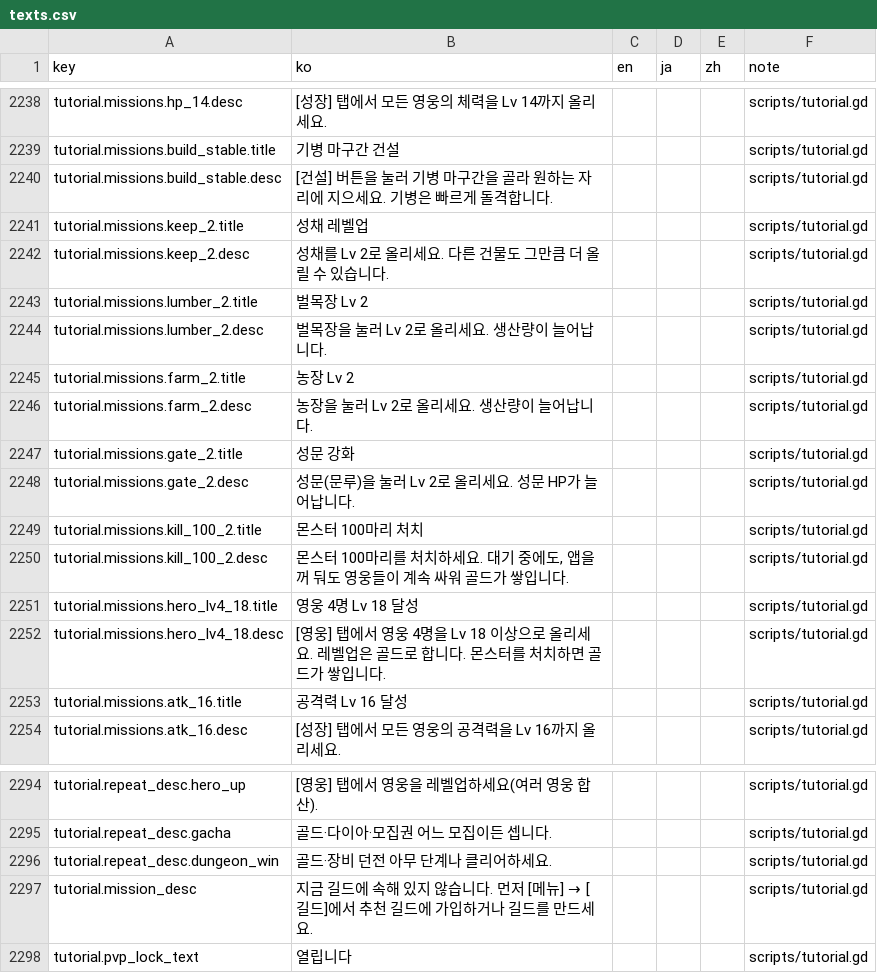
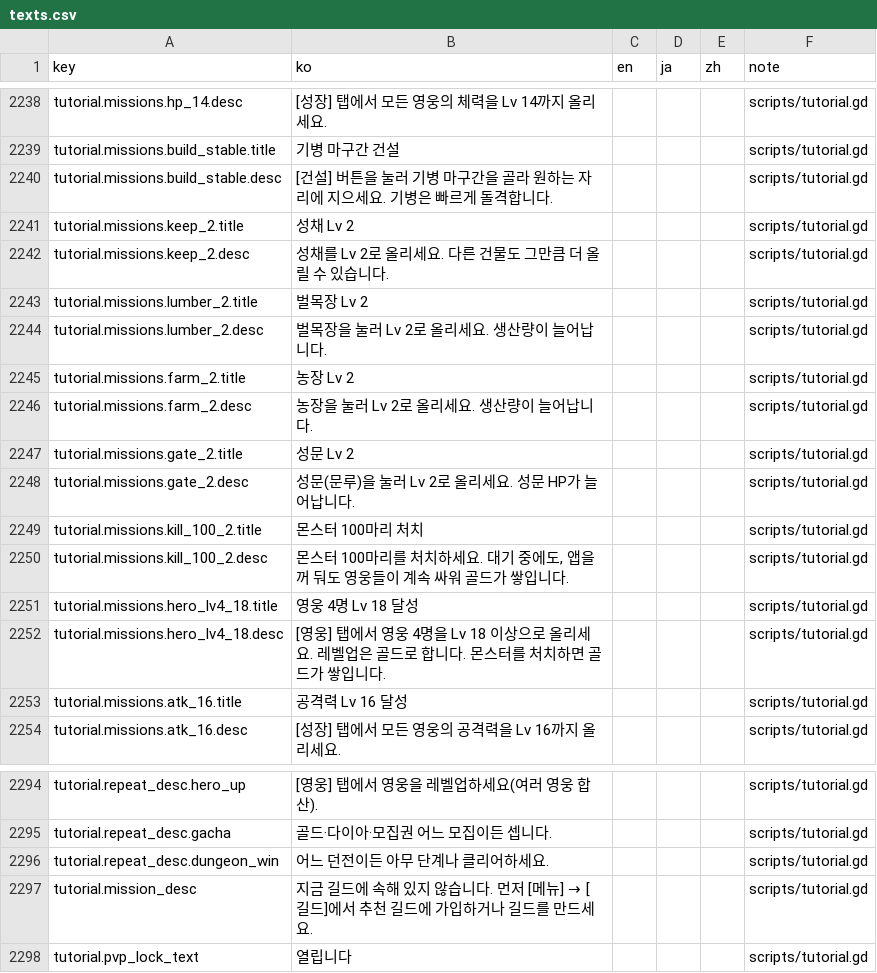
Before and after one commit to ILSEONG/CastleRPG, a CSV file: data/texts.csv, drawn as a sheet; only a part is shown, gaps mark what is left out.

```diff
--- a/data/texts.csv
+++ b/data/texts.csv
@@ -2240,3 +2240,3 @@ tutorial.missions.build_stable.title,기병 마구간 건설,,,,scripts/tutorial
 tutorial.missions.build_stable.desc,[건설] 버튼을 눌러 기병 마구간을 골라 원하는 자리에 지으세요. 기병은 빠르게 돌격합니다.,,,,scripts/tutorial.gd
-tutorial.missions.keep_2.title,성채 레벨업,,,,scripts/tutorial.gd
+tutorial.missions.keep_2.title,성채 Lv 2,,,,scripts/tutorial.gd
 tutorial.missions.keep_2.desc,성채를 Lv 2로 올리세요. 다른 건물도 그만큼 더 올릴 수 있습니다.,,,,scripts/tutorial.gd
@@ -2246,3 +2246,3 @@ tutorial.missions.farm_2.title,농장 Lv 2,,,,scripts/tutorial.gd
 tutorial.missions.farm_2.desc,농장을 눌러 Lv 2로 올리세요. 생산량이 늘어납니다.,,,,scripts/tutorial.gd
-tutorial.missions.gate_2.title,성문 강화,,,,scripts/tutorial.gd
+tutorial.missions.gate_2.title,성문 Lv 2,,,,scripts/tutorial.gd
 tutorial.missions.gate_2.desc,성문(문루)을 눌러 Lv 2로 올리세요. 성문 HP가 늘어납니다.,,,,scripts/tutorial.gd
@@ -2295,3 +2295,3 @@ tutorial.repeat_desc.hero_up,[영웅] 탭에서 영웅을 레벨업하세요(여
 tutorial.repeat_desc.gacha,골드·다이아·모집권 어느 모집이든 셉니다.,,,,scripts/tutorial.gd
-tutorial.repeat_desc.dungeon_win,골드·장비 던전 아무 단계나 클리어하세요.,,,,scripts/tutorial.gd
+tutorial.repeat_desc.dungeon_win,어느 던전이든 아무 단계나 클리어하세요.,,,,scripts/tutorial.gd
 tutorial.mission_desc,지금 길드에 속해 있지 않습니다. 먼저 [메뉴] → [길드]에서 추천 길드에 가입하거나 길드를 만드세요. ,,,,scripts/tutorial.gd
```
Also changed, not shown: 6 other files.
